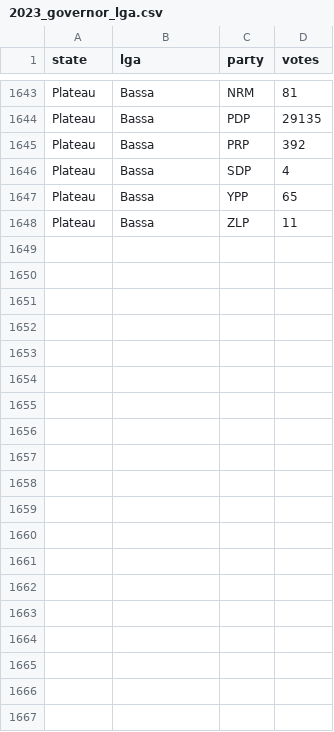
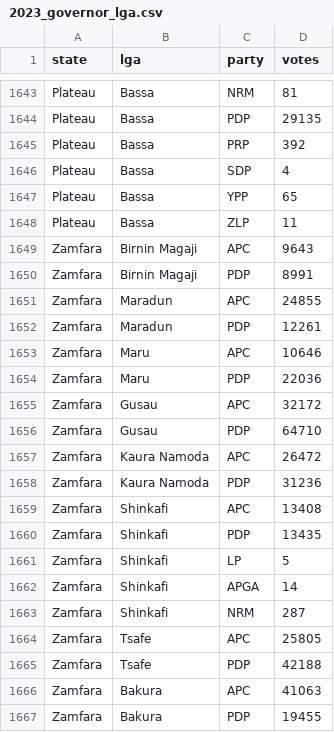
Before and after one commit to nigeria2/data, a CSV file: tables/2023_governor_lga.csv, drawn as a sheet; only a part is shown, gaps mark what is left out; the diff covers the shown part only.

```diff
--- a/tables/2023_governor_lga.csv
+++ b/tables/2023_governor_lga.csv
@@ -1648 +1648,20 @@ Plateau,Bassa,YPP,65
 Plateau,Bassa,ZLP,11
+Zamfara,Birnin Magaji,APC,9643
+Zamfara,Birnin Magaji,PDP,8991
+Zamfara,Maradun,APC,24855
+Zamfara,Maradun,PDP,12261
+Zamfara,Maru,APC,10646
+Zamfara,Maru,PDP,22036
+Zamfara,Gusau,APC,32172
+Zamfara,Gusau,PDP,64710
+Zamfara,Kaura Namoda,APC,26472
+Zamfara,Kaura Namoda,PDP,31236
+Zamfara,Shinkafi,APC,13408
+Zamfara,Shinkafi,PDP,13435
+Zamfara,Shinkafi,LP,5
+Zamfara,Shinkafi,APGA,14
+Zamfara,Shinkafi,NRM,287
+Zamfara,Tsafe,APC,25805
+Zamfara,Tsafe,PDP,42188
+Zamfara,Bakura,APC,41063
+Zamfara,Bakura,PDP,19455
```
Also changed, not shown: 12 added rows elsewhere in this file, 1 other file.
